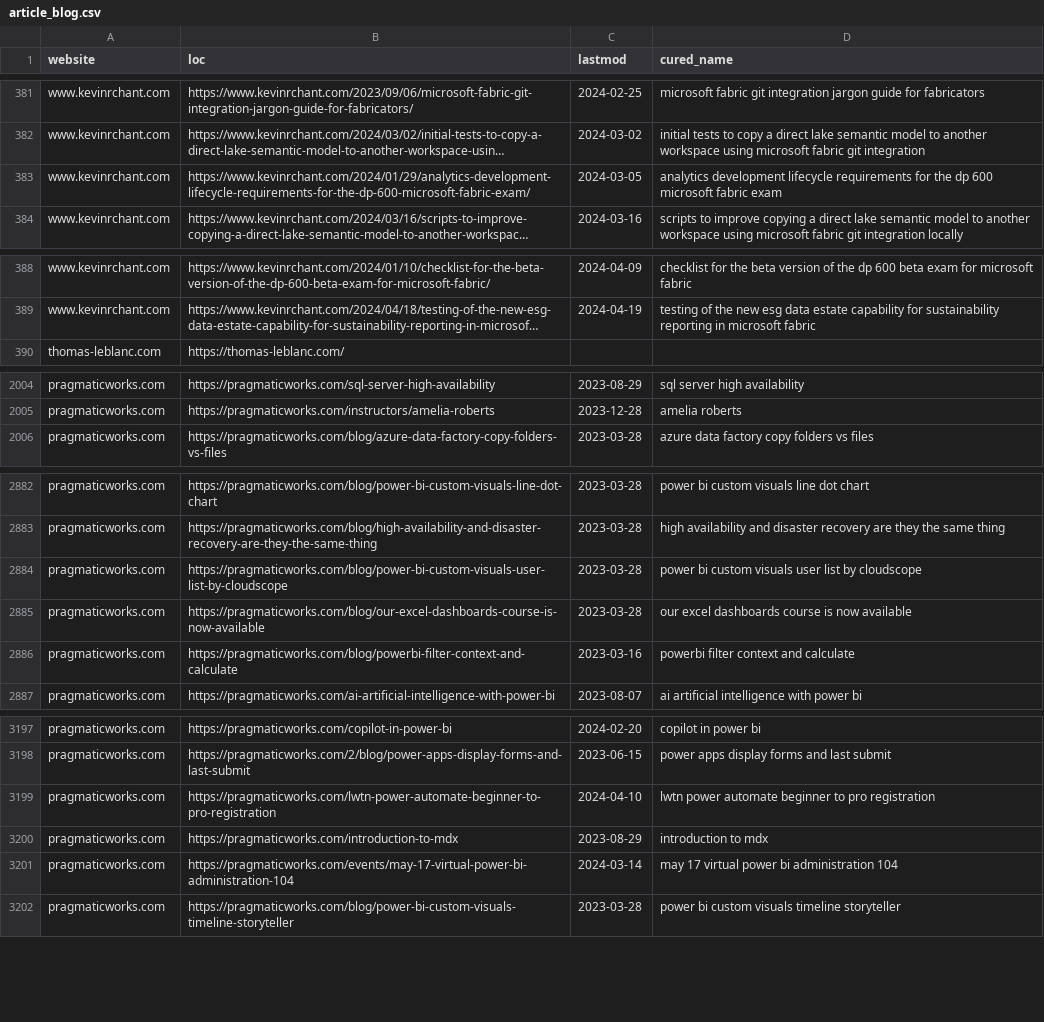
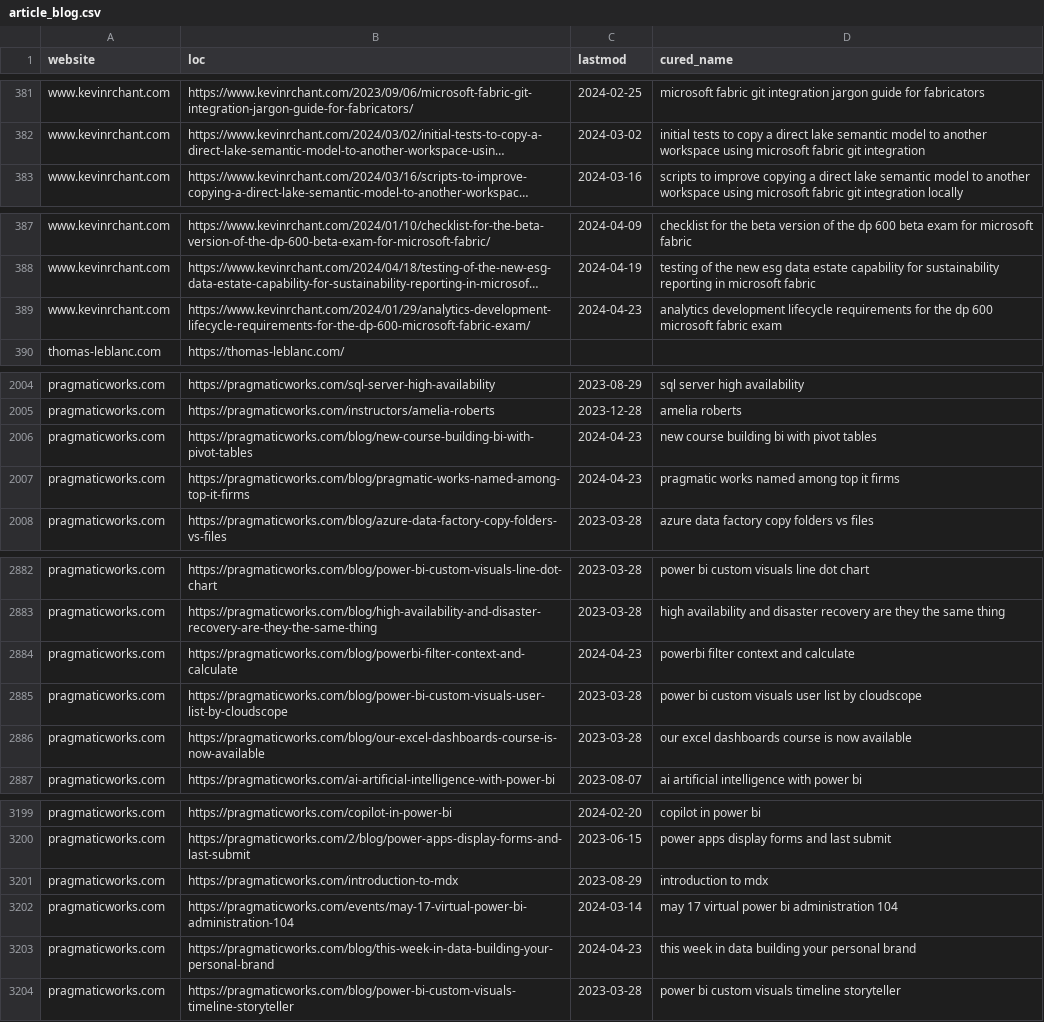
Before and after one commit to julian-passebecq/newsai_script, a CSV file: data/article_blog.csv, drawn as a sheet; only a part is shown, gaps mark what is left out; long unchanged cells end in …; removed rows and columns are numbered as before the commit, all else as after; the diff covers the shown part only; the diff names each change by its address in the sheet, - before the commit and + after, or states it on an @@ line.

```diff
--- a/data/article_blog.csv
+++ b/data/article_blog.csv
-row 383: www.kevinrchant.com | https://www.kevinrchant.com/2024/01/29/analytics-development-lifecycle-requirements-for-the-dp-600-microsoft-fabric-exam/ | 2024-03-05 | analytics development lifecycle requirements for the dp 600 microsoft fabric exam
+row 389: www.kevinrchant.com | https://www.kevinrchant.com/2024/01/29/analytics-development-lifecycle-requirements-for-the-dp-600-microsoft-fabric-exam/ | 2024-04-23 | analytics development lifecycle requirements for the dp 600 microsoft fabric exam
+row 2006: pragmaticworks.com | https://pragmaticworks.com/blog/new-course-building-bi-with-pivot-tables | 2024-04-23 | new course building bi with pivot tables
+row 2007: pragmaticworks.com | https://pragmaticworks.com/blog/pragmatic-works-named-among-top-it-firms | 2024-04-23 | pragmatic works named among top it firms
+row 2884: pragmaticworks.com | https://pragmaticworks.com/blog/powerbi-filter-context-and-calculate | 2024-04-23 | powerbi filter context and calculate
-row 2886: pragmaticworks.com | https://pragmaticworks.com/blog/powerbi-filter-context-and-calculate | 2023-03-16 | powerbi filter context and calculate
-row 3199: pragmaticworks.com | https://pragmaticworks.com/lwtn-power-automate-beginner-to-pro-registration | 2024-04-10 | lwtn power automate beginner to pro registration
+row 3203: pragmaticworks.com | https://pragmaticworks.com/blog/this-week-in-data-building-your-personal-brand | 2024-04-23 | this week in data building your personal brand
```
Also changed, not shown: 15 added rows, 15 removed rows, 1 moved row and 4 edited cells elsewhere in this file, data/sitemap.csv.
